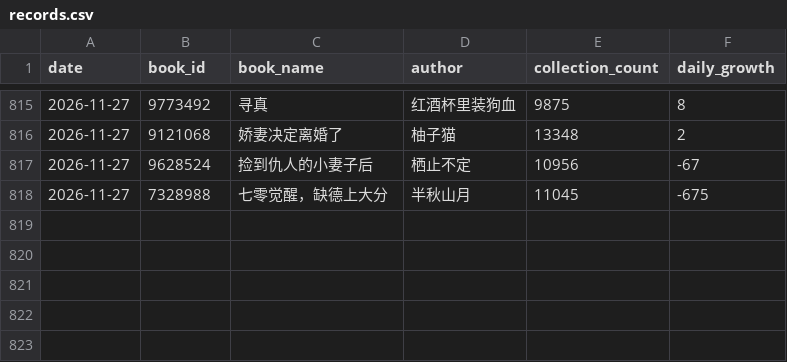
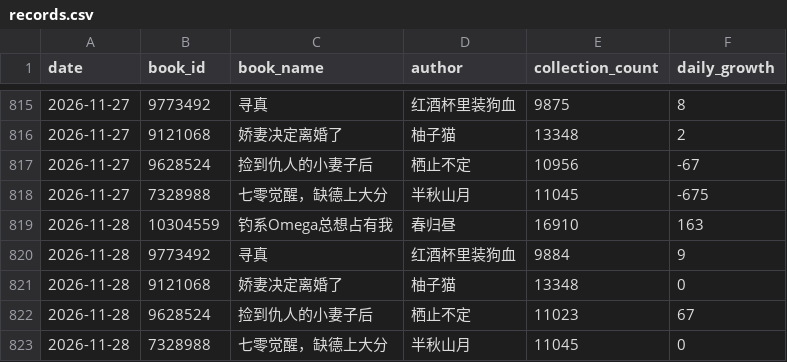
Before and after one commit to Rita1128/jjwxc-monitor, a CSV file: data/records.csv, drawn as a sheet; only a part is shown, gaps mark what is left out; the diff names each change by its address in the sheet, - before the commit and + after, or states it on an @@ line.

```diff
--- a/data/records.csv
+++ b/data/records.csv
+row 819: 2026-11-28 | 10304559 | 钓系Omega总想占有我 | 春归昼 | 16910 | 163
+row 820: 2026-11-28 | 9773492 | 寻真 | 红酒杯里装狗血 | 9884 | 9
+row 821: 2026-11-28 | 9121068 | 娇妻决定离婚了 | 柚子猫 | 13348 | 0
+row 822: 2026-11-28 | 9628524 | 捡到仇人的小妻子后 | 栖止不定 | 11023 | 67
+row 823: 2026-11-28 | 7328988 | 七零觉醒，缺德上大分 | 半秋山月 | 11045 | 0
```
